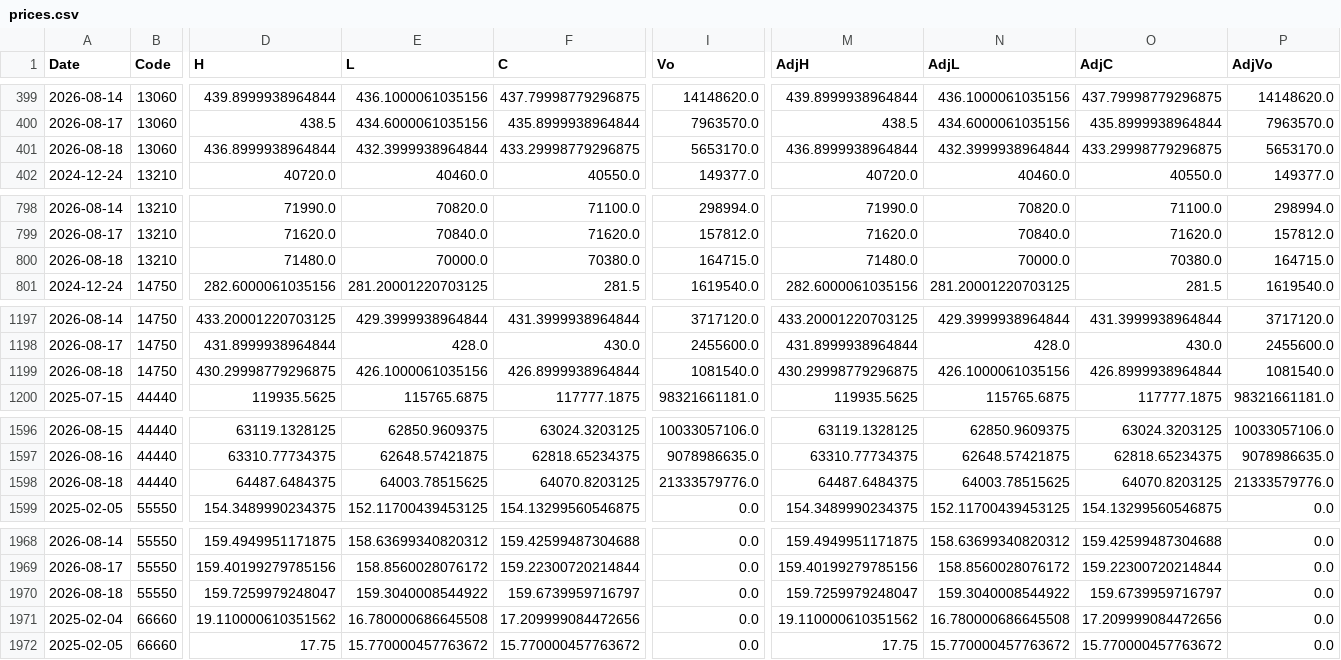
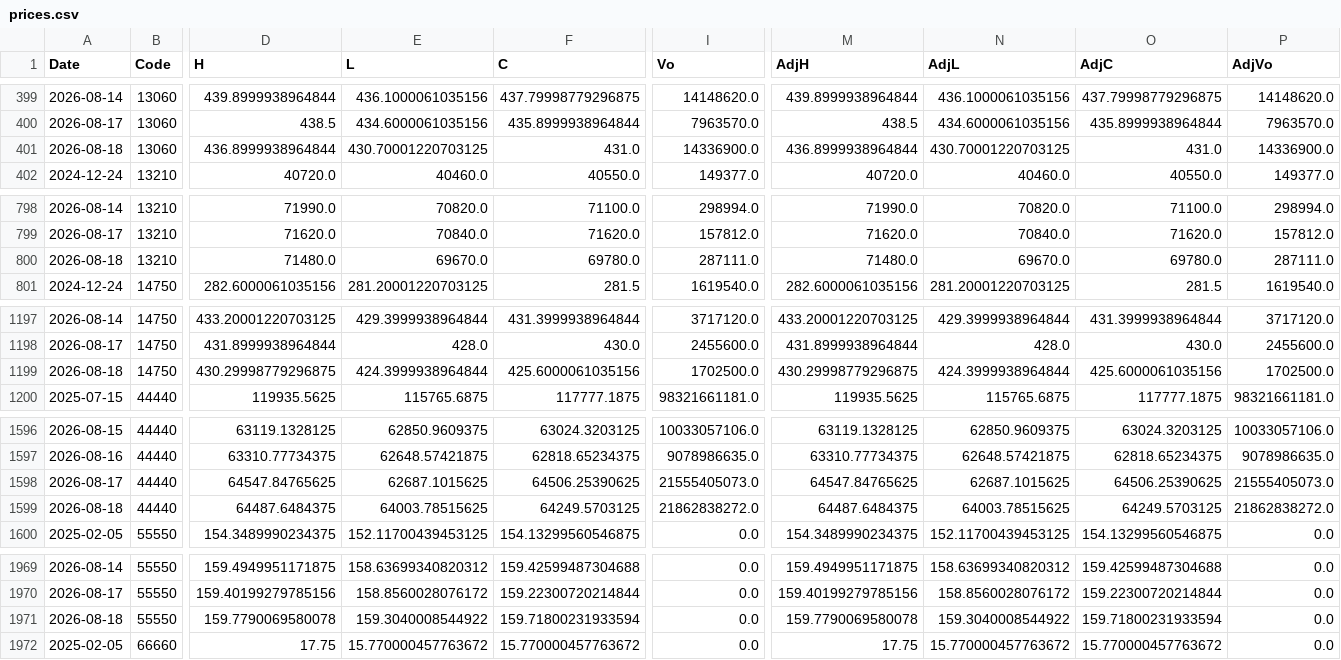
Before and after one commit to fireworkskomatsu-dotcom/weather_ai, a CSV file: prices.csv, drawn as a sheet; only a part is shown, gaps mark what is left out; removed rows and columns are numbered as before the commit, all else as after; rows hold the shown columns only; the diff names each change by its address in the sheet, - before the commit and + after, or states it on an @@ line.

```diff
--- a/prices.csv
+++ b/prices.csv
-E401 (L): 432.3999938964844
+E401 (L): 430.70001220703125
-F401 (C): 433.29998779296875
+F401 (C): 431.0
-I401 (Vo): 5653170.0
+I401 (Vo): 14336900.0
-N401 (AdjL): 432.3999938964844
+N401 (AdjL): 430.70001220703125
-O401 (AdjC): 433.29998779296875
+O401 (AdjC): 431.0
-P401 (AdjVo): 5653170.0
+P401 (AdjVo): 14336900.0
-E800 (L): 70000.0
+E800 (L): 69670.0
-F800 (C): 70380.0
+F800 (C): 69780.0
-I800 (Vo): 164715.0
+I800 (Vo): 287111.0
-N800 (AdjL): 70000.0
+N800 (AdjL): 69670.0
-O800 (AdjC): 70380.0
+O800 (AdjC): 69780.0
-P800 (AdjVo): 164715.0
+P800 (AdjVo): 287111.0
-E1199 (L): 426.1000061035156
+E1199 (L): 424.3999938964844
-F1199 (C): 426.8999938964844
+F1199 (C): 425.6000061035156
-I1199 (Vo): 1081540.0
+I1199 (Vo): 1702500.0
-N1199 (AdjL): 426.1000061035156
+N1199 (AdjL): 424.3999938964844
-O1199 (AdjC): 426.8999938964844
+O1199 (AdjC): 425.6000061035156
-P1199 (AdjVo): 1081540.0
+P1199 (AdjVo): 1702500.0
+row 1598: 2026-08-17 | 44440 | 64547.84765625 | 62687.1015625 | 64506.25390625 | 21555405073.0 | 64547.84765625 | 62687.1015625 | 64506.25390625 | 21555405073.0
-F1599 (C): 64070.8203125
+F1599 (C): 64249.5703125
-I1599 (Vo): 21333579776.0
+I1599 (Vo): 21862838272.0
-O1599 (AdjC): 64070.8203125
+O1599 (AdjC): 64249.5703125
-P1599 (AdjVo): 21333579776.0
+P1599 (AdjVo): 21862838272.0
-D1971 (H): 159.7259979248047
+D1971 (H): 159.7790069580078
-F1971 (C): 159.6739959716797
+F1971 (C): 159.71800231933594
-M1971 (AdjH): 159.7259979248047
+M1971 (AdjH): 159.7790069580078
-O1971 (AdjC): 159.6739959716797
+O1971 (AdjC): 159.71800231933594
-row 1971: 2025-02-04 | 66660 | 19.110000610351562 | 16.780000686645508 | 17.209999084472656 | 0.0 | 19.110000610351562 | 16.780000686645508 | 17.209999084472656 | 0.0
```
Also changed, not shown: 3 other files.
